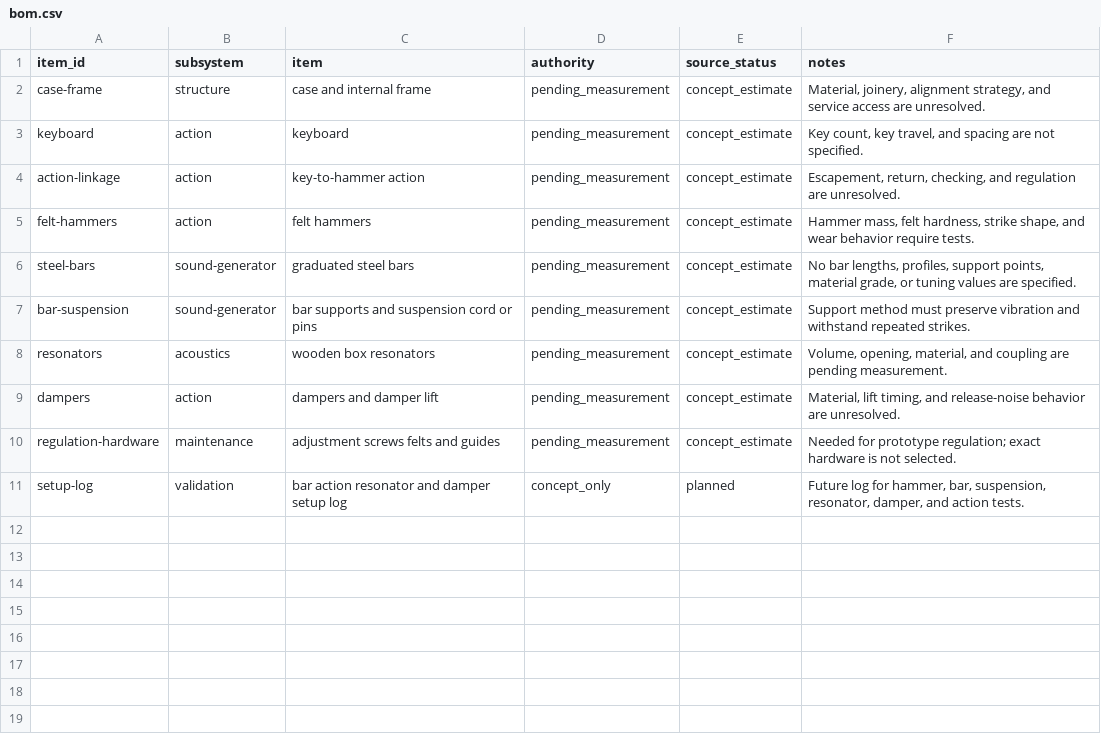
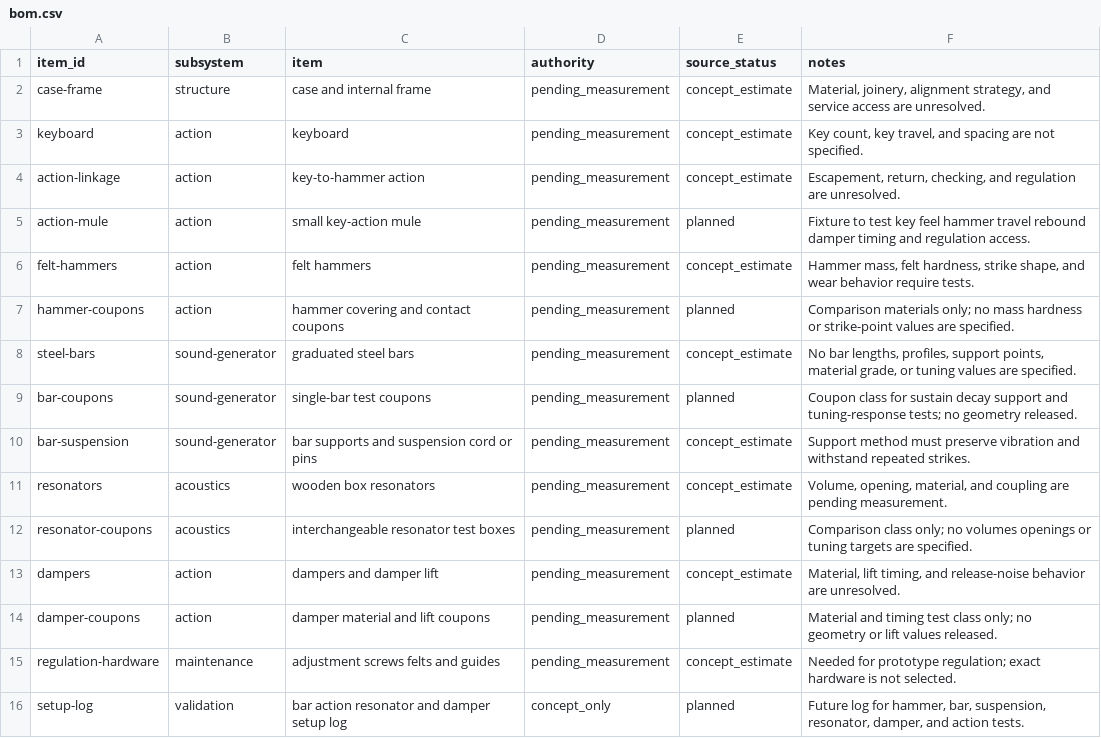
Before and after one commit to tonykoop/celesta, a CSV file: bom.csv, drawn as a sheet; the diff names each change by its address in the sheet, - before the commit and + after, or states it on an @@ line.

```diff
--- a/bom.csv
+++ b/bom.csv
+row 5: action-mule | action | small key-action mule | pending_measurement | planned | Fixture to test key feel hammer travel rebound damper timing and regulation access.
+row 7: hammer-coupons | action | hammer covering and contact coupons | pending_measurement | planned | Comparison materials only; no mass hardness or strike-point values are specified.
+row 9: bar-coupons | sound-generator | single-bar test coupons | pending_measurement | planned | Coupon class for sustain decay support and tuning-response tests; no geometry released.
+row 12: resonator-coupons | acoustics | interchangeable resonator test boxes | pending_measurement | planned | Comparison class only; no volumes openings or tuning targets are specified.
+row 14: damper-coupons | action | damper material and lift coupons | pending_measurement | planned | Material and timing test class only; no geometry or lift values released.
```
Also changed, not shown: visual-output-register.csv, 4 other files.
